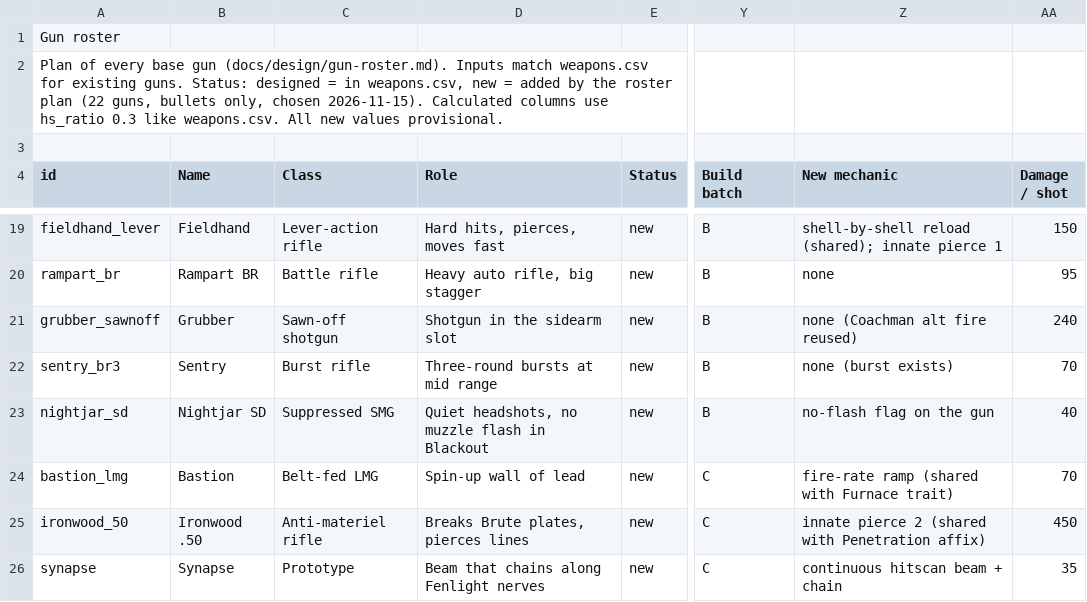
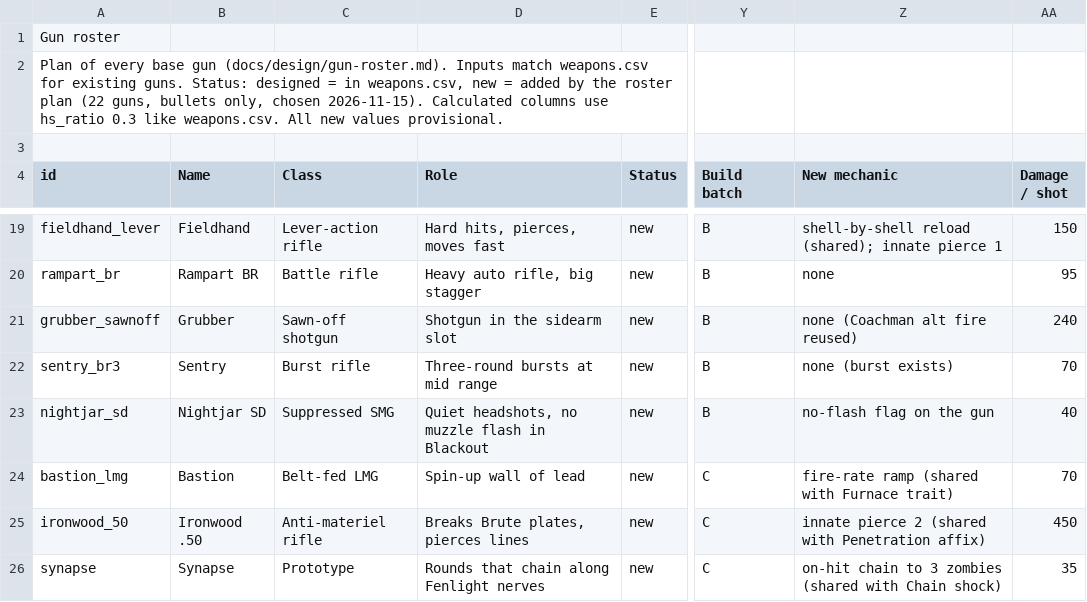
Before and after one commit to J3vb/Experiment-Undead, a CSV file: docs/design/balance/roster.csv, drawn as a sheet; only a part is shown, gaps mark what is left out; the diff names each change by its address in the sheet, - before the commit and + after, or states it on an @@ line.

```diff
--- a/docs/design/balance/roster.csv
+++ b/docs/design/balance/roster.csv
-D26 (Role): Beam that chains along Fenlight nerves
+D26 (Role): Rounds that chain along Fenlight nerves
-Z26 (New mechanic): continuous hitscan beam + chain
+Z26 (New mechanic): on-hit chain to 3 zombies (shared with Chain shock)
```
Also changed, not shown: 1 other file.
